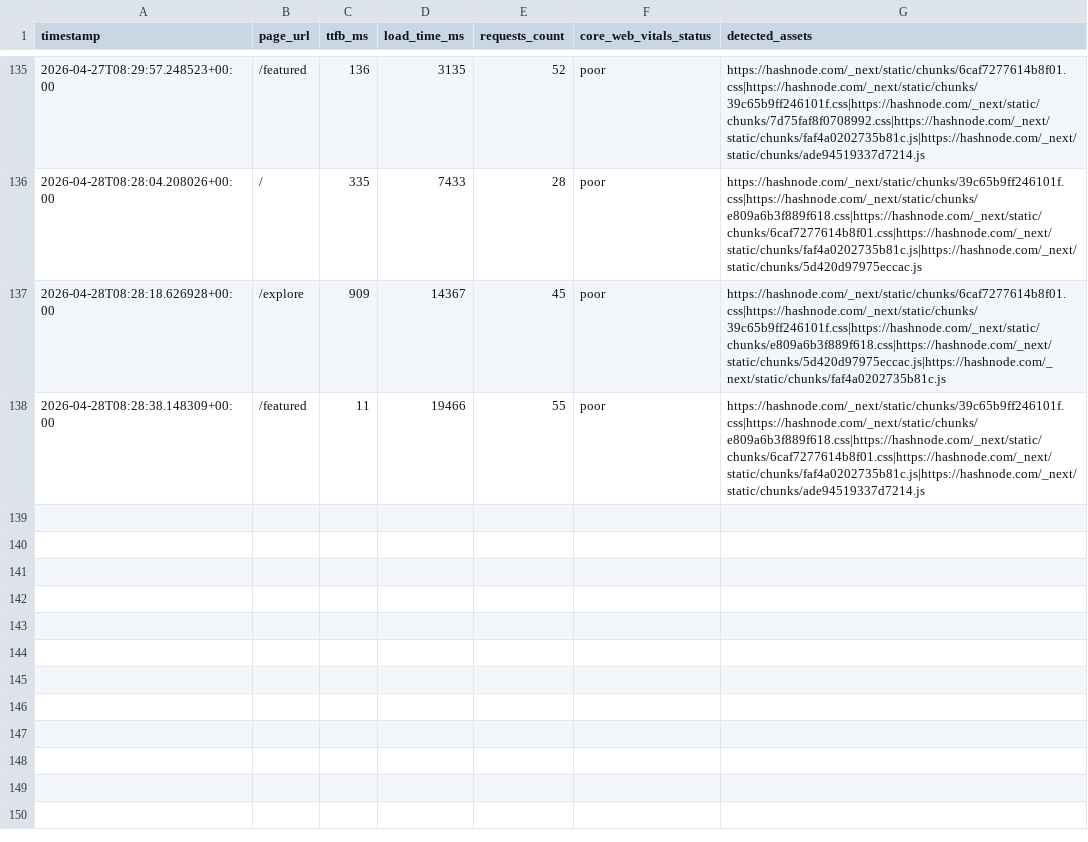
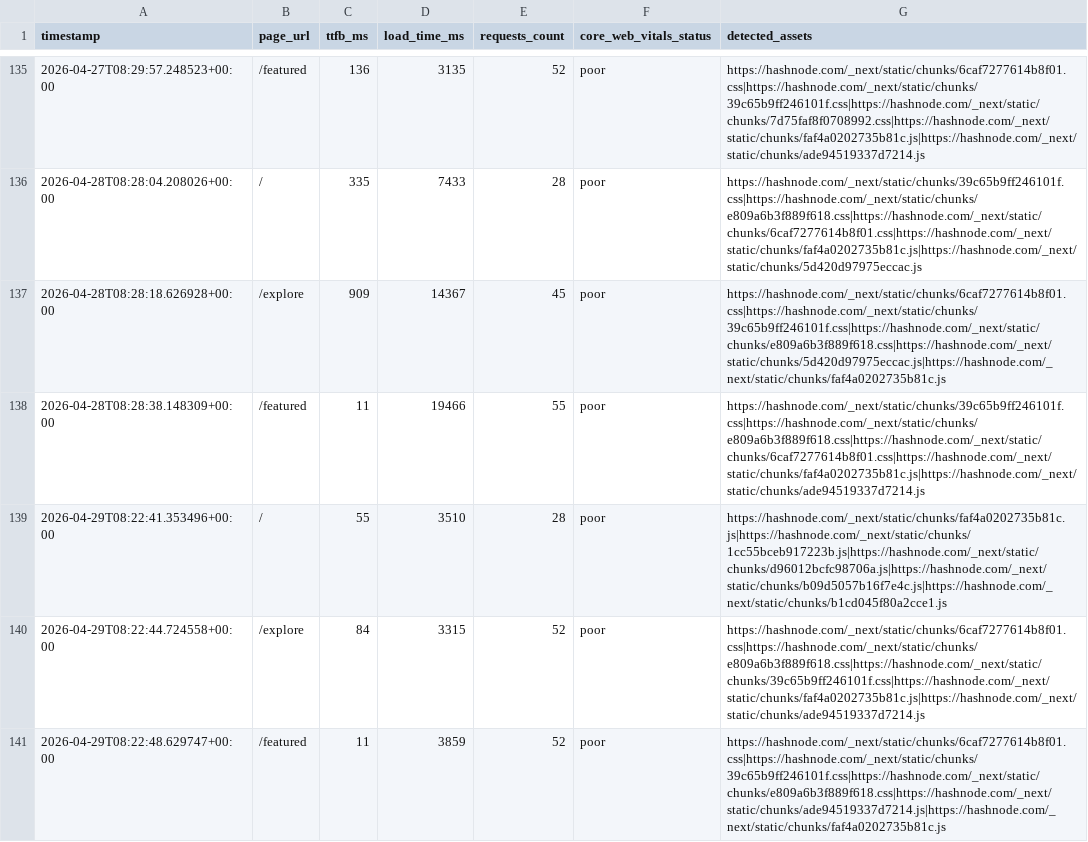
Before and after one commit to Niswan028/ai_ops_workflow_governor, a CSV file: data/performance_logs_history.csv, drawn as a sheet; only a part is shown, gaps mark what is left out; the diff names each change by its address in the sheet, - before the commit and + after, or states it on an @@ line.

```diff
--- a/data/performance_logs_history.csv
+++ b/data/performance_logs_history.csv
+row 139: 2026-04-29T08:22:41.353496+00:00 | / | 55 | 3510 | 28 | poor | https://hashnode.com/_next/static/chunks/faf4a0202735b81c.js|https://hashnode.com/_next/static/chunks/1cc55bceb917223b.js|https://hashnode.com/_next/static/chunks/d96012bcfc98706a.js|https://hashnode.com/_next/static/chunks/b09d5057b16f7e4c.js|https://hashnode.com/_next/static/chunks/b1cd045f80a2cce1.js
+row 140: 2026-04-29T08:22:44.724558+00:00 | /explore | 84 | 3315 | 52 | poor | https://hashnode.com/_next/static/chunks/6caf7277614b8f01.css|https://hashnode.com/_next/static/chunks/e809a6b3f889f618.css|https://hashnode.com/_next/static/chunks/39c65b9ff246101f.css|https://hashnode.com/_next/static/chunks/faf4a0202735b81c.js|https://hashnode.com/_next/static/chunks/ade94519337d7214.js
+row 141: 2026-04-29T08:22:48.629747+00:00 | /featured | 11 | 3859 | 52 | poor | https://hashnode.com/_next/static/chunks/6caf7277614b8f01.css|https://hashnode.com/_next/static/chunks/39c65b9ff246101f.css|https://hashnode.com/_next/static/chunks/e809a6b3f889f618.css|https://hashnode.com/_next/static/chunks/ade94519337d7214.js|https://hashnode.com/_next/static/chunks/faf4a0202735b81c.js
```
Also changed, not shown: data/performance_logs.csv, 3 other files.
